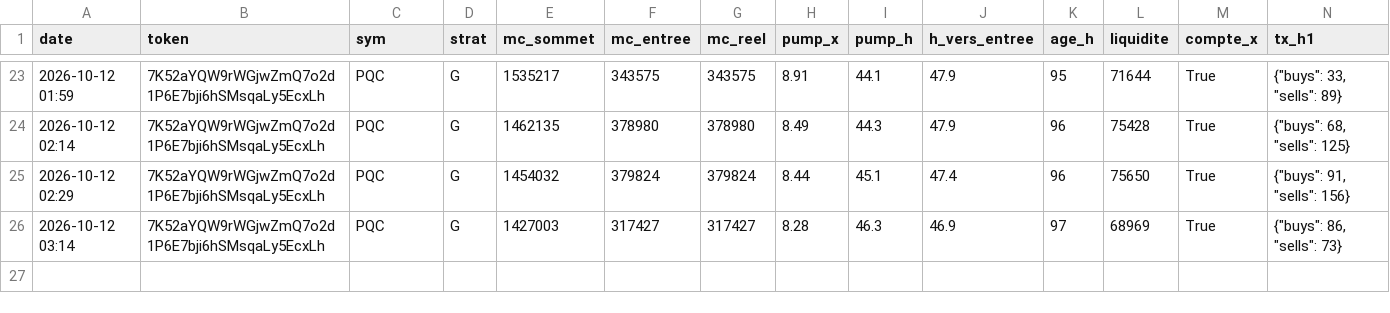
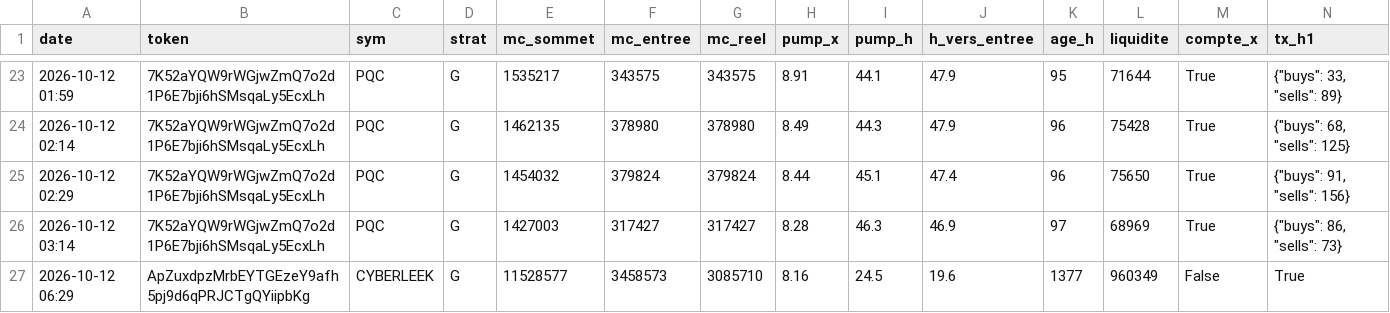
Before and after one commit to loyt1/memecoin-scanner, a CSV file: data/entrees.csv, drawn as a sheet; only a part is shown, gaps mark what is left out; rows hold the shown columns only; the diff names each change by its address in the sheet, - before the commit and + after, or states it on an @@ line.

```diff
--- a/data/entrees.csv
+++ b/data/entrees.csv
+row 27: 2026-10-12 06:29 | ApZuxdpzMrbEYTGEzeY9afh5pj9d6qPRJCTgQYiipbKg | CYBERLEEK | G | 11528577 | 3458573 | 3085710 | 8.16 | 24.5 | 19.6 | 1377 | 960349 | False | True
```
Also changed, not shown: data/contexte.csv, 6 other files.
